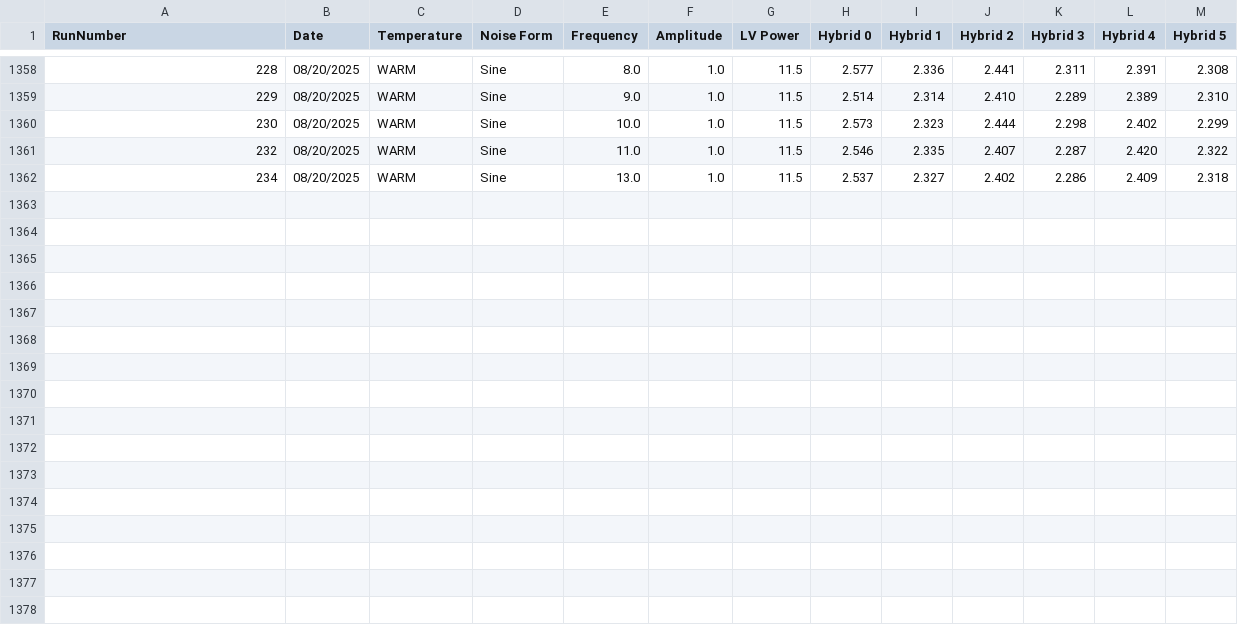
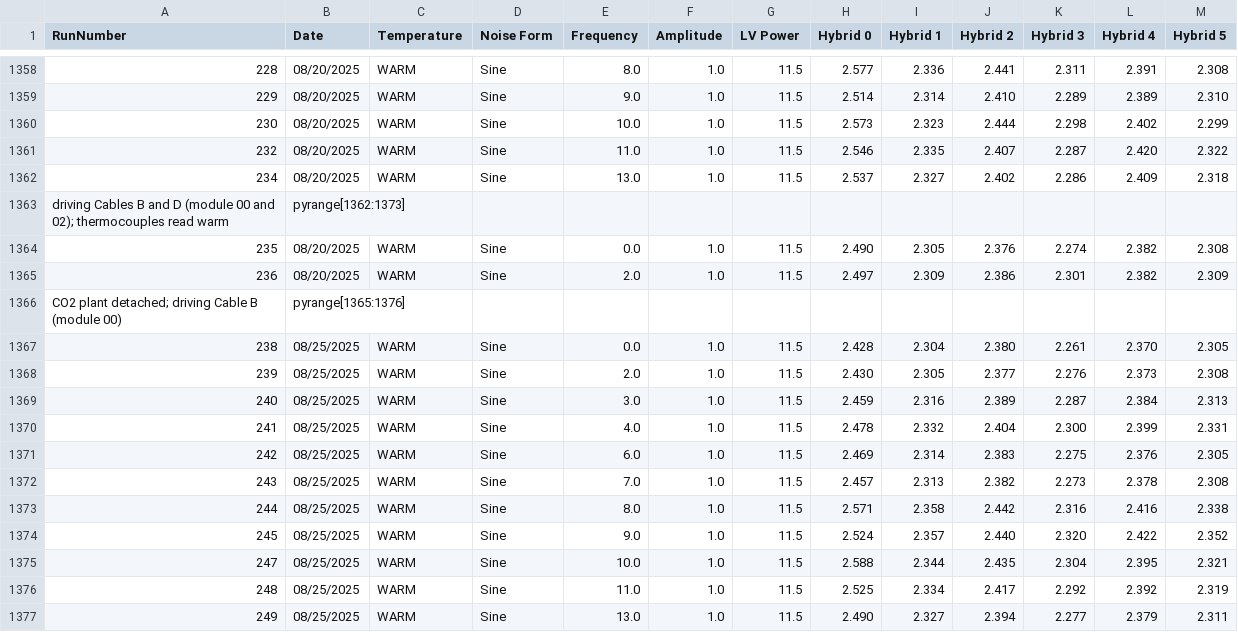
Before and after one commit to cosbyc/OT_noise_data, a CSV file: noiseData.csv, drawn as a sheet; only a part is shown, gaps mark what is left out; the diff names each change by its address in the sheet, - before the commit and + after, or states it on an @@ line.

Commit message:
Adding runs: CO2 plant detached; driving Cable B (module 00)

```diff
--- a/noiseData.csv
+++ b/noiseData.csv
+row 1363: driving Cables B and D (module 00 and 02); thermocouples read warm | pyrange[1362:1373]
+row 1364: 235 | 08/20/2025 | WARM | Sine | 0.0 | 1.0 | 11.5 | 2.490 | 2.305 | 2.376 | 2.274 | 2.382 | 2.308
+row 1365: 236 | 08/20/2025 | WARM | Sine | 2.0 | 1.0 | 11.5 | 2.497 | 2.309 | 2.386 | 2.301 | 2.382 | 2.309
+row 1366: CO2 plant detached; driving Cable B (module 00) | pyrange[1365:1376]
+row 1367: 238 | 08/25/2025 | WARM | Sine | 0.0 | 1.0 | 11.5 | 2.428 | 2.304 | 2.380 | 2.261 | 2.370 | 2.305
+row 1368: 239 | 08/25/2025 | WARM | Sine | 2.0 | 1.0 | 11.5 | 2.430 | 2.305 | 2.377 | 2.276 | 2.373 | 2.308
+row 1369: 240 | 08/25/2025 | WARM | Sine | 3.0 | 1.0 | 11.5 | 2.459 | 2.316 | 2.389 | 2.287 | 2.384 | 2.313
+row 1370: 241 | 08/25/2025 | WARM | Sine | 4.0 | 1.0 | 11.5 | 2.478 | 2.332 | 2.404 | 2.300 | 2.399 | 2.331
+row 1371: 242 | 08/25/2025 | WARM | Sine | 6.0 | 1.0 | 11.5 | 2.469 | 2.314 | 2.383 | 2.275 | 2.376 | 2.305
+row 1372: 243 | 08/25/2025 | WARM | Sine | 7.0 | 1.0 | 11.5 | 2.457 | 2.313 | 2.382 | 2.273 | 2.378 | 2.308
+row 1373: 244 | 08/25/2025 | WARM | Sine | 8.0 | 1.0 | 11.5 | 2.571 | 2.358 | 2.442 | 2.316 | 2.416 | 2.338
+row 1374: 245 | 08/25/2025 | WARM | Sine | 9.0 | 1.0 | 11.5 | 2.524 | 2.357 | 2.440 | 2.320 | 2.422 | 2.352
+row 1375: 247 | 08/25/2025 | WARM | Sine | 10.0 | 1.0 | 11.5 | 2.588 | 2.344 | 2.435 | 2.304 | 2.395 | 2.321
+row 1376: 248 | 08/25/2025 | WARM | Sine | 11.0 | 1.0 | 11.5 | 2.525 | 2.334 | 2.417 | 2.292 | 2.392 | 2.319
+row 1377: 249 | 08/25/2025 | WARM | Sine | 13.0 | 1.0 | 11.5 | 2.490 | 2.327 | 2.394 | 2.277 | 2.379 | 2.311
```
